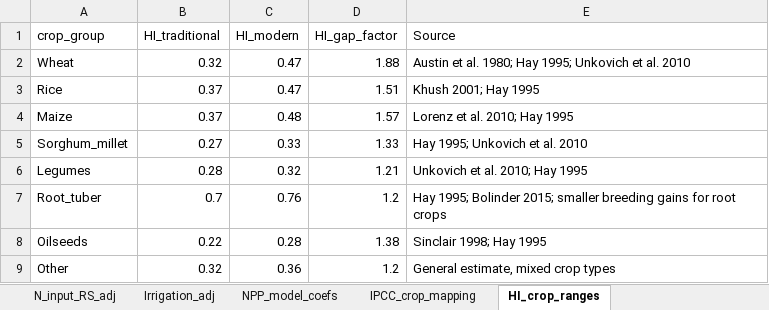
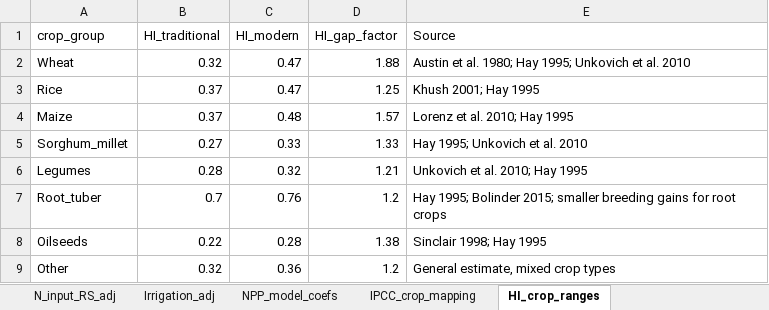
Before and after one commit to eduaguilera/afsetools, an Excel workbook: inst/extdata/Biomass_coefs.xlsx, sheet HI_crop_ranges, drawn as a sheet; values as stored, in another font and other column widths than the file's, no borders; the diff names each change by its address in the sheet, - before the commit and + after, or states it on an @@ line.

```diff
--- a/inst/extdata/Biomass_coefs.xlsx (sheet HI_crop_ranges)
+++ b/inst/extdata/Biomass_coefs.xlsx (sheet HI_crop_ranges)
-D3 (HI_gap_factor): 1.51
+D3 (HI_gap_factor): 1.25
```
Also changed, not shown: other sheet tabs, 4 other files.
